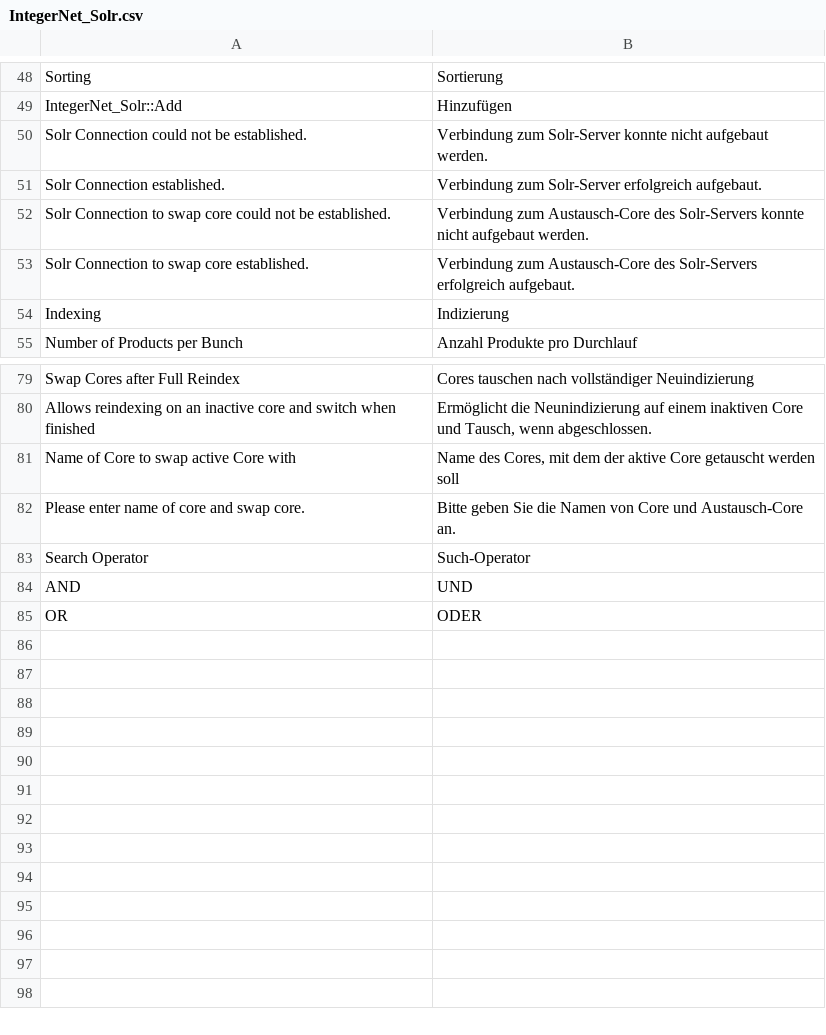
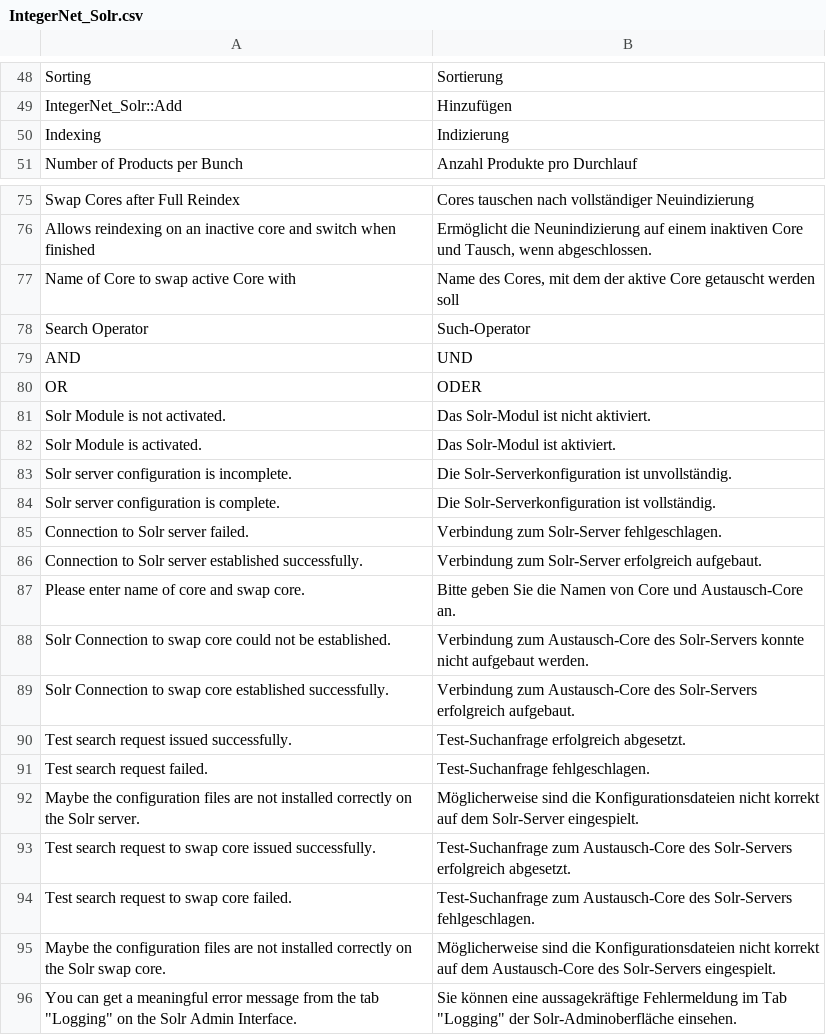
Before and after one commit to integer-net/Solr, a CSV file: src/app/locale/de_DE/IntegerNet_Solr.csv, drawn as a sheet; only a part is shown, gaps mark what is left out.

Commit message:
Refactoring and checking for correct configuration

```diff
--- a/src/app/locale/de_DE/IntegerNet_Solr.csv
+++ b/src/app/locale/de_DE/IntegerNet_Solr.csv
@@ -49,6 +49,2 @@
 "IntegerNet_Solr::Add","Hinzufügen"
-"Solr Connection could not be established.","Verbindung zum Solr-Server konnte nicht aufgebaut werden."
-"Solr Connection established.","Verbindung zum Solr-Server erfolgreich aufgebaut."
-"Solr Connection to swap core could not be established.","Verbindung zum Austausch-Core des Solr-Servers konnte nicht aufgebaut werden."
-"Solr Connection to swap core established.","Verbindung zum Austausch-Core des Solr-Servers erfolgreich aufgebaut."
 "Indexing","Indizierung"
@@ -81,3 +77,2 @@
 "Name of Core to swap active Core with","Name des Cores, mit dem der aktive Core getauscht werden soll"
-"Please enter name of core and swap core.","Bitte geben Sie die Namen von Core und Austausch-Core an."
 "Search Operator","Such-Operator"
@@ -85 +80,17 @@
 "OR","ODER"
+"Solr Module is not activated.","Das Solr-Modul ist nicht aktiviert."
+"Solr Module is activated.","Das Solr-Modul ist aktiviert."
+"Solr server configuration is incomplete.","Die Solr-Serverkonfiguration ist unvollständig."
+"Solr server configuration is complete.","Die Solr-Serverkonfiguration ist vollständig."
+"Connection to Solr server failed.","Verbindung zum Solr-Server fehlgeschlagen."
+"Connection to Solr server established successfully.","Verbindung zum Solr-Server erfolgreich aufgebaut."
+"Please enter name of core and swap core.","Bitte geben Sie die Namen von Core und Austausch-Core an."
+"Solr Connection to swap core could not be established.","Verbindung zum Austausch-Core des Solr-Servers konnte nicht aufgebaut werden."
+"Solr Connection to swap core established successfully.","Verbindung zum Austausch-Core des Solr-Servers erfolgreich aufgebaut."
+"Test search request issued successfully.","Test-Suchanfrage erfolgreich abgesetzt."
+"Test search request failed.","Test-Suchanfrage fehlgeschlagen."
+"Maybe the configuration files are not installed correctly on the Solr server.","Möglicherweise sind die Konfigurationsdateien nicht korrekt auf dem Solr-Server eingespielt."
+"Test search request to swap core issued successfully.","Test-Suchanfrage zum Austausch-Core des Solr-Servers erfolgreich abgesetzt."
+"Test search request to swap core failed.","Test-Suchanfrage zum Austausch-Core des Solr-Servers fehlgeschlagen."
+"Maybe the configuration files are not installed correctly on the Solr swap core.","Möglicherweise sind die Konfigurationsdateien nicht korrekt auf dem Austausch-Core des Solr-Servers eingespielt."
+"You can get a meaningful error message from the tab ""Logging"" on the Solr Admin Interface.","Sie können eine aussagekräftige Fehlermeldung im Tab ""Logging"" der Solr-Adminoberfläche einsehen."
```
Also changed, not shown: 1 other file.
